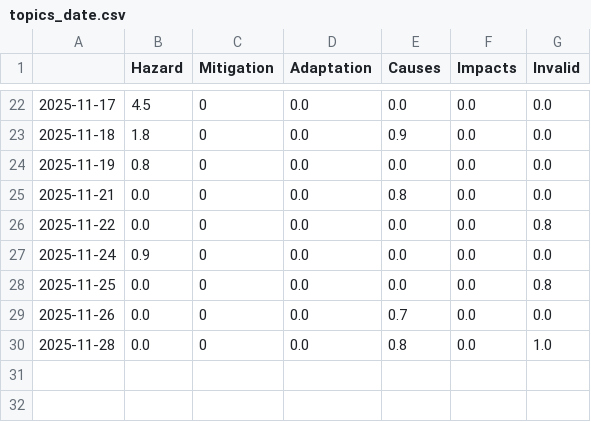
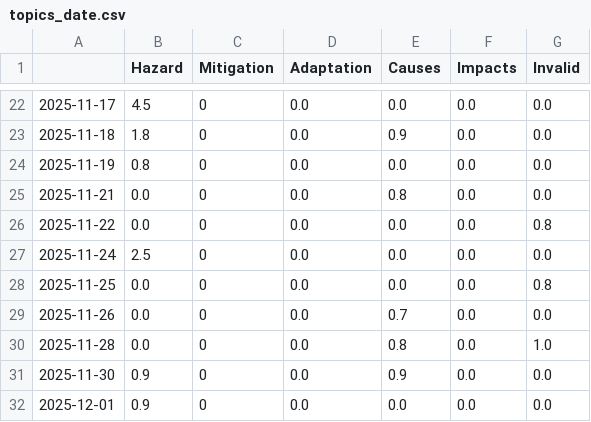
Before and after one commit to JW-news/ColdIsComing, a CSV file: csv/topics_date.csv, drawn as a sheet; only a part is shown, gaps mark what is left out.

```diff
--- a/csv/topics_date.csv
+++ b/csv/topics_date.csv
@@ -26,3 +26,3 @@
 2025-11-22,0.0,0,0.0,0.0,0.0,0.8
-2025-11-24,0.9,0,0.0,0.0,0.0,0.0
+2025-11-24,2.5,0,0.0,0.0,0.0,0.0
 2025-11-25,0.0,0,0.0,0.0,0.0,0.8
@@ -30 +30,3 @@
 2025-11-28,0.0,0,0.0,0.8,0.0,1.0
+2025-11-30,0.9,0,0.0,0.9,0.0,0.0
+2025-12-01,0.9,0,0.0,0.0,0.0,0.0
```
Also changed, not shown: 8 other files.
